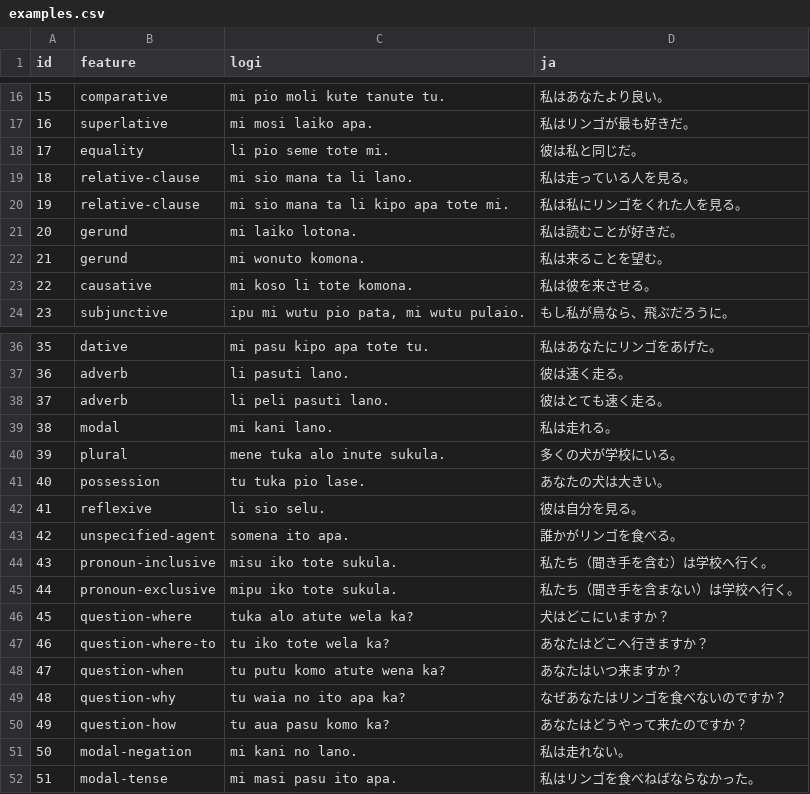
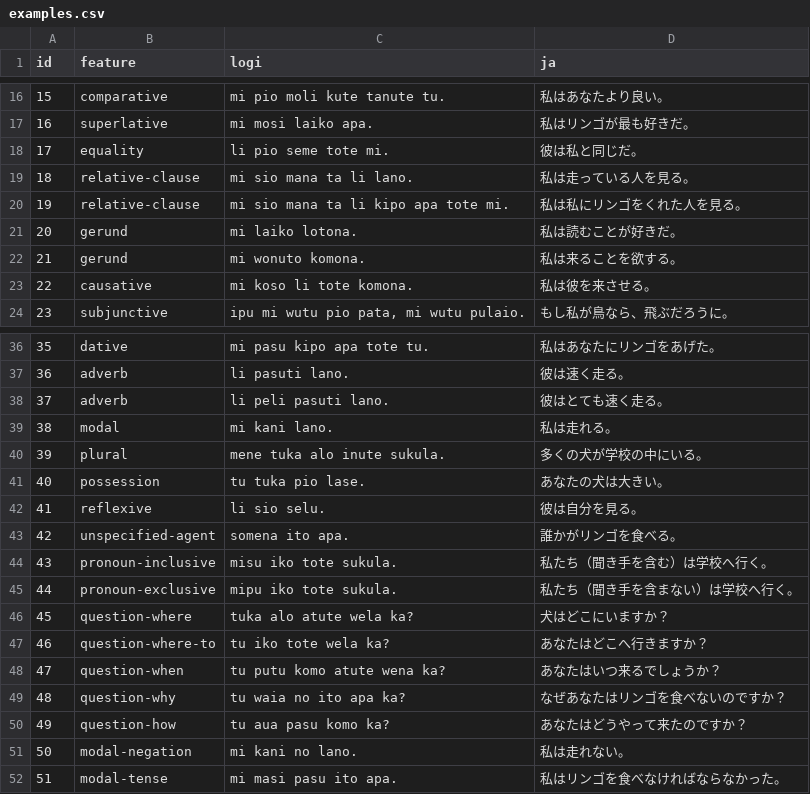
Before and after one commit to kohga1220-stack/logi, a CSV file: corpus/examples.csv, drawn as a sheet; only a part is shown, gaps mark what is left out.

```diff
--- a/corpus/examples.csv
+++ b/corpus/examples.csv
@@ -21,3 +21,3 @@ id,feature,logi,ja
 20,gerund,mi laiko lotona.,私は読むことが好きだ。
-21,gerund,mi wonuto komona.,私は来ることを望む。
+21,gerund,mi wonuto komona.,私は来ることを欲する。
 22,causative,mi koso li tote komona.,私は彼を来させる。
@@ -39,3 +39,3 @@ id,feature,logi,ja
 38,modal,mi kani lano.,私は走れる。
-39,plural,mene tuka alo inute sukula.,多くの犬が学校にいる。
+39,plural,mene tuka alo inute sukula.,多くの犬が学校の中にいる。
 40,possession,tu tuka pio lase.,あなたの犬は大きい。
@@ -47,3 +47,3 @@ id,feature,logi,ja
 46,question-where-to,tu iko tote wela ka?,あなたはどこへ行きますか？
-47,question-when,tu putu komo atute wena ka?,あなたはいつ来ますか？
+47,question-when,tu putu komo atute wena ka?,あなたはいつ来るでしょうか？
 48,question-why,tu waia no ito apa ka?,なぜあなたはリンゴを食べないのですか？
@@ -51,2 +51,2 @@ id,feature,logi,ja
 50,modal-negation,mi kani no lano.,私は走れない。
-51,modal-tense,mi masi pasu ito apa.,私はリンゴを食べねばならなかった。
+51,modal-tense,mi masi pasu ito apa.,私はリンゴを食べなければならなかった。
```
Also changed, not shown: 10 other files.
